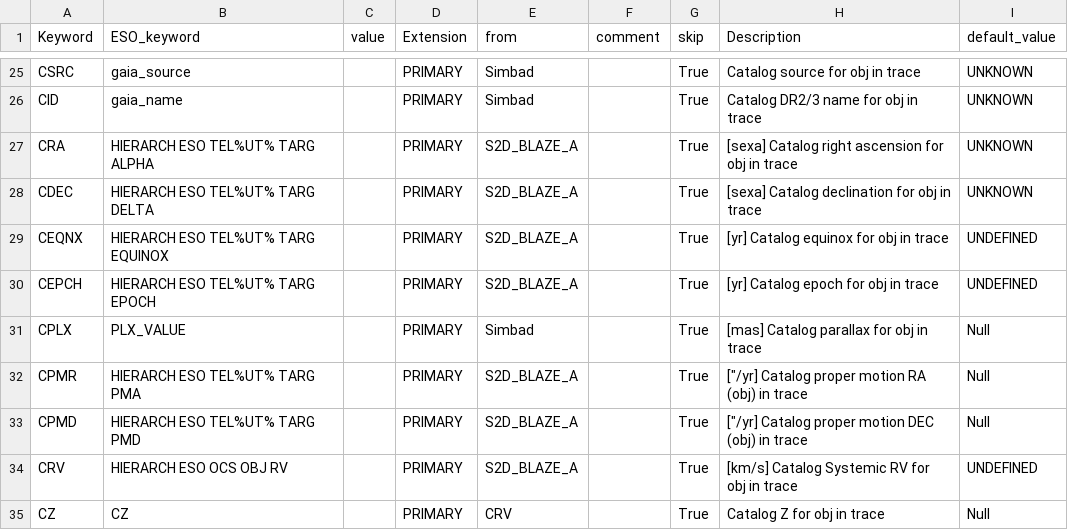
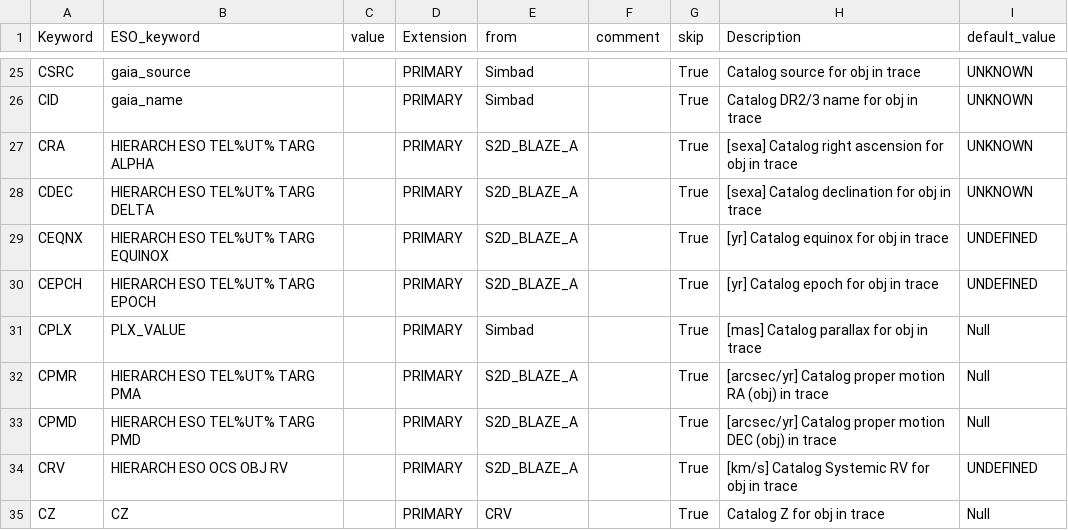
Before and after one commit to dstanya/RVData, a CSV file: rvdata/instruments/espresso/config/header_map.csv, drawn as a sheet; only a part is shown, gaps mark what is left out.

```diff
--- a/rvdata/instruments/espresso/config/header_map.csv
+++ b/rvdata/instruments/espresso/config/header_map.csv
@@ -31,4 +31,4 @@ CEPCH,HIERARCH ESO TEL%UT% TARG EPOCH,,PRIMARY,S2D_BLAZE_A,,True,[yr] Catalog ep
 CPLX,PLX_VALUE,,PRIMARY,Simbad,,True,[mas] Catalog parallax for obj in trace,Null
-CPMR,HIERARCH ESO TEL%UT% TARG PMA,,PRIMARY,S2D_BLAZE_A,,True,["/yr] Catalog proper motion RA (obj) in trace,Null
-CPMD,HIERARCH ESO TEL%UT% TARG PMD,,PRIMARY,S2D_BLAZE_A,,True,["/yr] Catalog proper motion DEC (obj) in trace,Null
+CPMR,HIERARCH ESO TEL%UT% TARG PMA,,PRIMARY,S2D_BLAZE_A,,True,[arcsec/yr] Catalog proper motion RA (obj) in trace,Null
+CPMD,HIERARCH ESO TEL%UT% TARG PMD,,PRIMARY,S2D_BLAZE_A,,True,[arcsec/yr] Catalog proper motion DEC (obj) in trace,Null
 CRV,HIERARCH ESO OCS OBJ RV,,PRIMARY,S2D_BLAZE_A,,True,[km/s] Catalog Systemic RV for obj in trace,UNDEFINED
```
Also changed, not shown: 1 other file.
